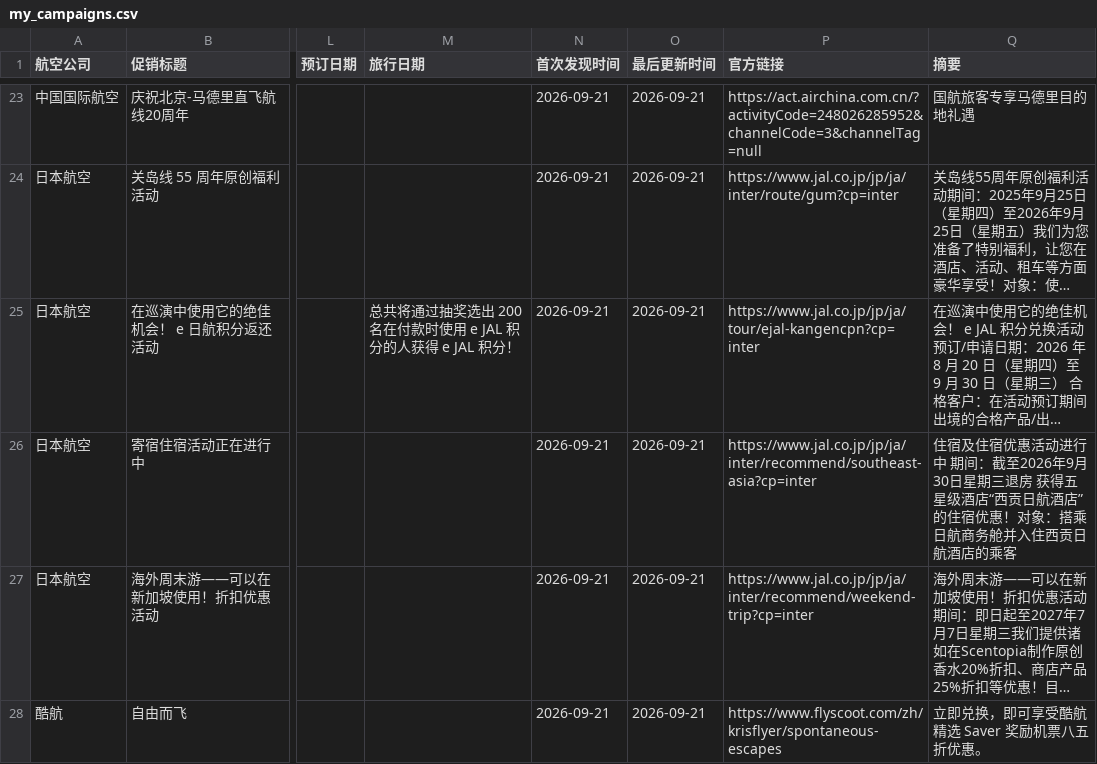
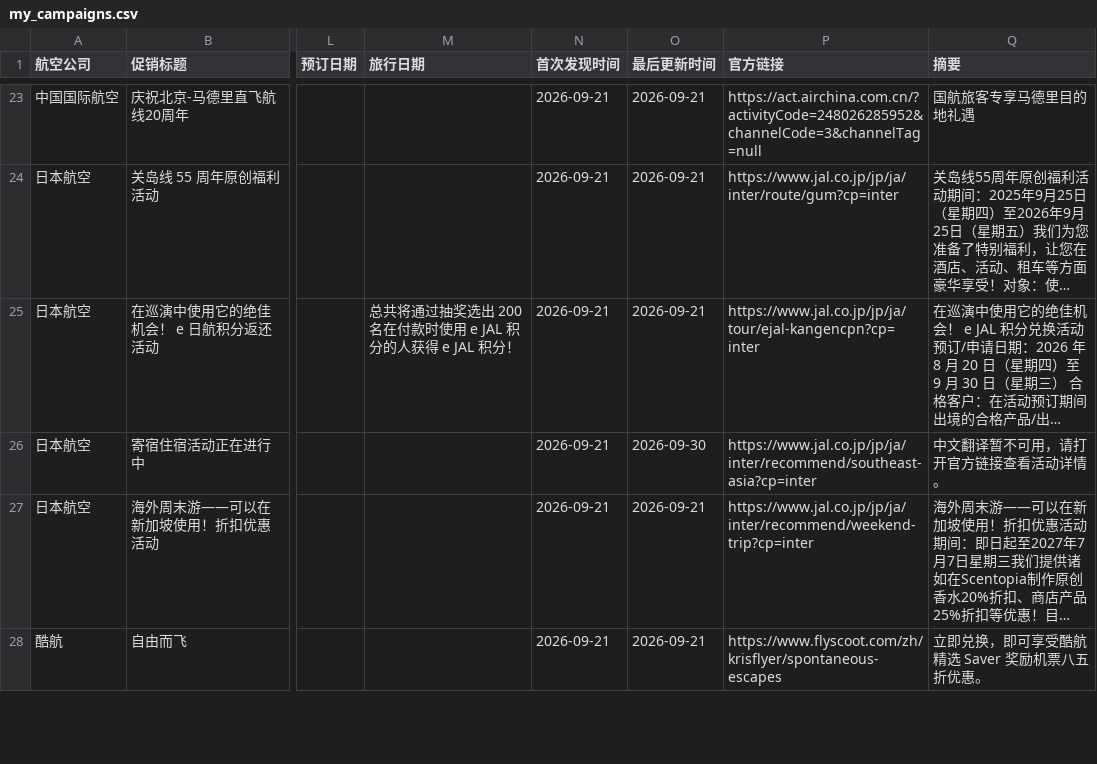
Before and after one commit to ruoxueqaq-gif/airline-campaign-monitor, a CSV file: csv/02_正常/my_campaigns.csv, drawn as a sheet; only a part is shown, gaps mark what is left out; long unchanged cells end in …; the diff names each change by its address in the sheet, - before the commit and + after, or states it on an @@ line.

```diff
--- a/csv/02_正常/my_campaigns.csv
+++ b/csv/02_正常/my_campaigns.csv
-O26 (最后更新时间): 2026-09-21
+O26 (最后更新时间): 2026-09-30
-Q26 (摘要): 住宿及住宿优惠活动进行中 期间：截至2026年9月30日星期三退房 获得五星级酒店“西贡日航酒店”的住宿优惠！对象：搭乘日航商务舱并入住西贡日航酒店的乘客
+Q26 (摘要): 中文翻译暂不可用，请打开官方链接查看活动详情。
```
Also changed, not shown: 1 other file.
